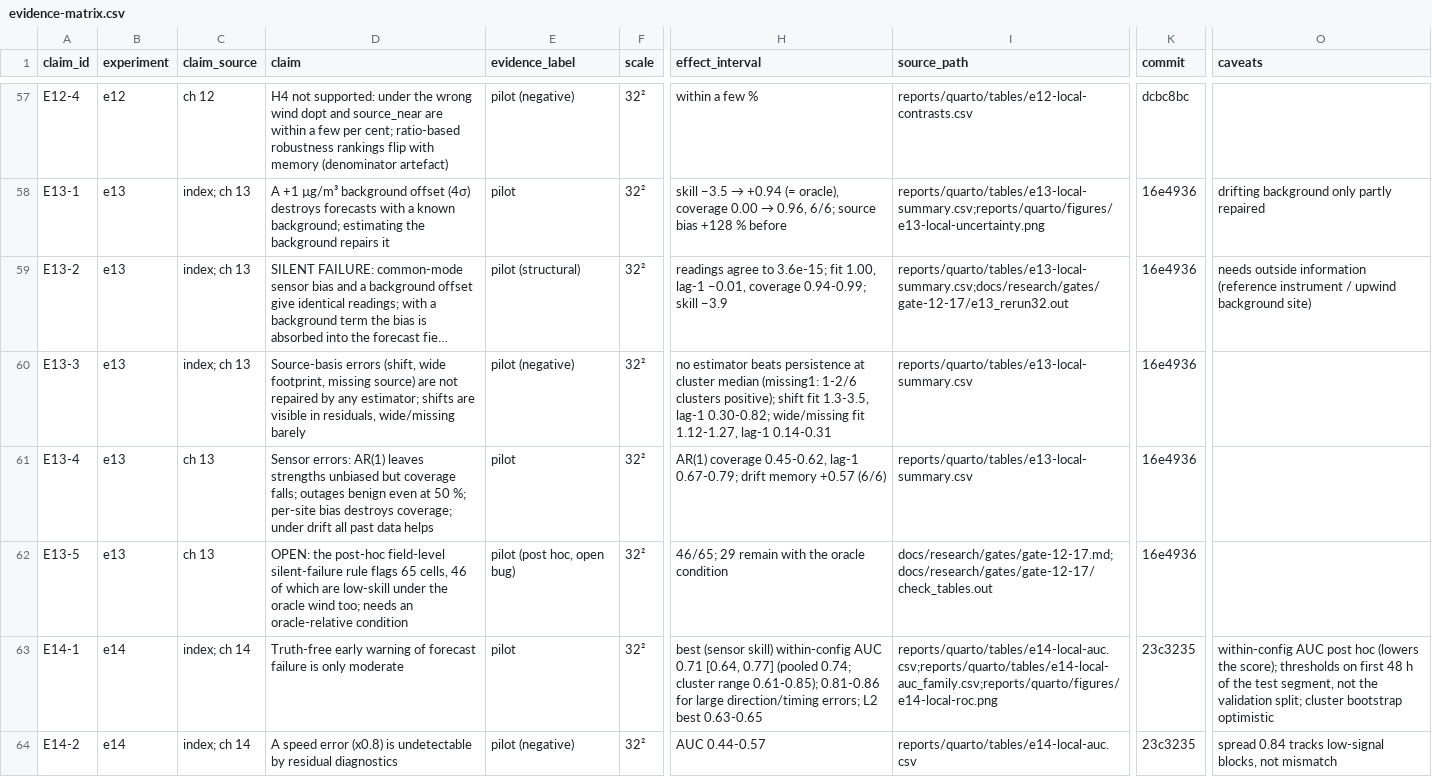
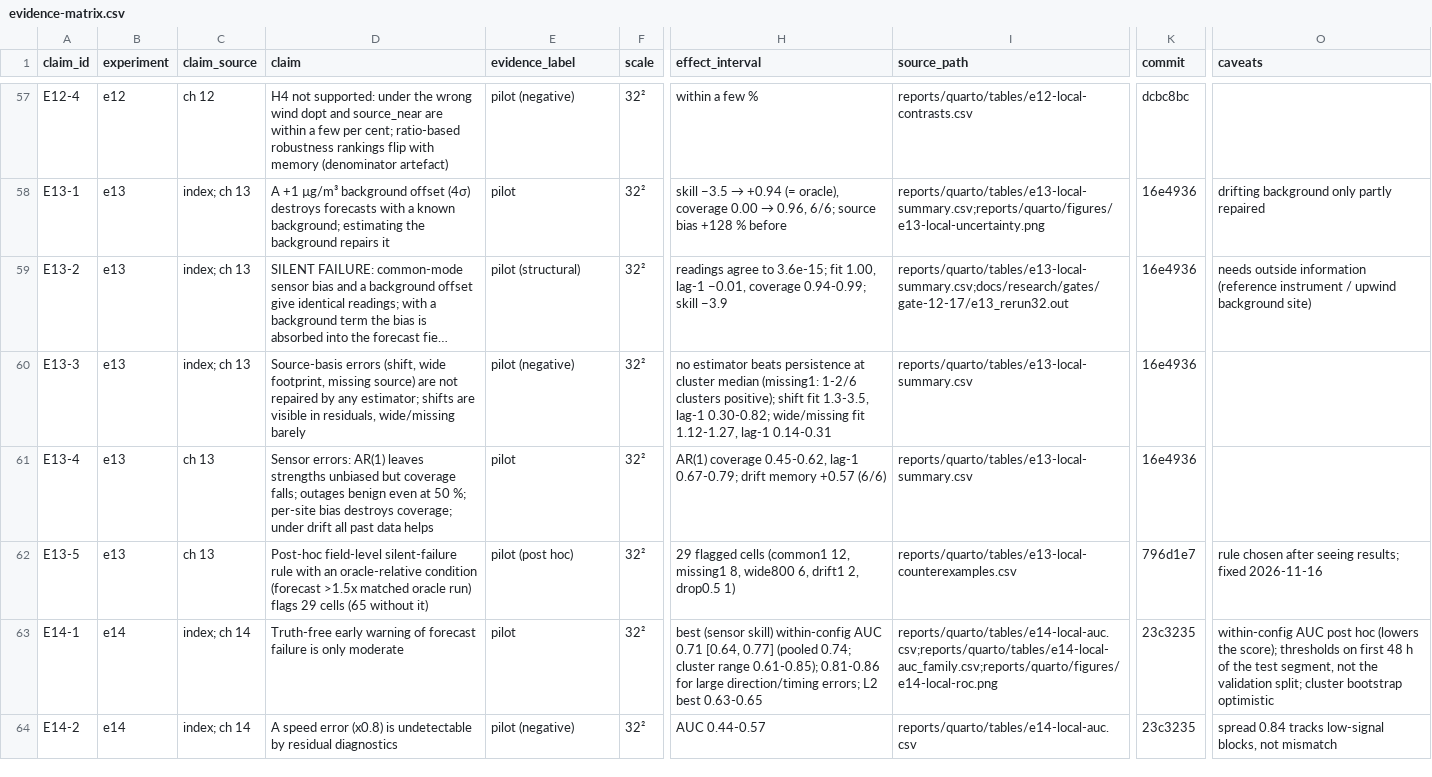
Before and after one commit to yubrajbhandari923/pravah, a CSV file: reports/evidence-matrix.csv, drawn as a sheet; only a part is shown, gaps mark what is left out; long unchanged cells end in …; the diff covers the shown part only; the diff names each change by its address in the sheet, - before the commit and + after, or states it on an @@ line.

```diff
--- a/reports/evidence-matrix.csv
+++ b/reports/evidence-matrix.csv
-D62 (claim): OPEN: the post-hoc field-level silent-failure rule flags 65 cells, 46 of which are low-skill under the oracle wind too; needs an oracle-relative condition
+D62 (claim): Post-hoc field-level silent-failure rule with an oracle-relative condition (forecast >1.5x matched oracle run) flags 29 cells (65 without it)
-E62 (evidence_label): pilot (post hoc, open bug)
+E62 (evidence_label): pilot (post hoc)
-H62 (effect_interval): 46/65; 29 remain with the oracle condition
+H62 (effect_interval): 29 flagged cells (common1 12, missing1 8, wide800 6, drift1 2, drop0.5 1)
-I62 (source_path): docs/research/gates/gate-12-17.md;docs/research/gates/gate-12-17/check_tables.out
+I62 (source_path): reports/quarto/tables/e13-local-counterexamples.csv
-K62 (commit): 16e4936
+K62 (commit): 796d1e7
-O62 (caveats): (empty)
+O62 (caveats): rule chosen after seeing results; fixed 2026-11-16
```
Also changed, not shown: 10 edited cells elsewhere in this file, reports/quarto/tables/e08-sweep-excl1200-contrasts.csv, reports/quarto/tables/e10-local-summary.csv, 44 other files.
